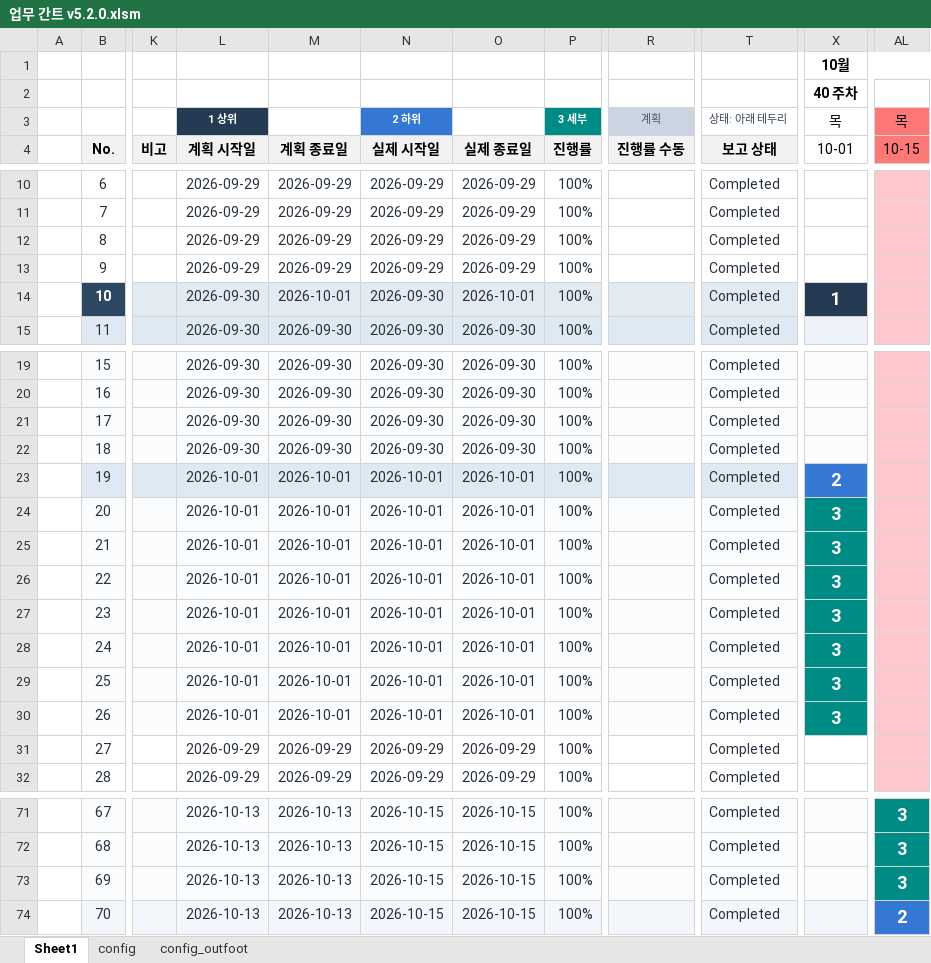
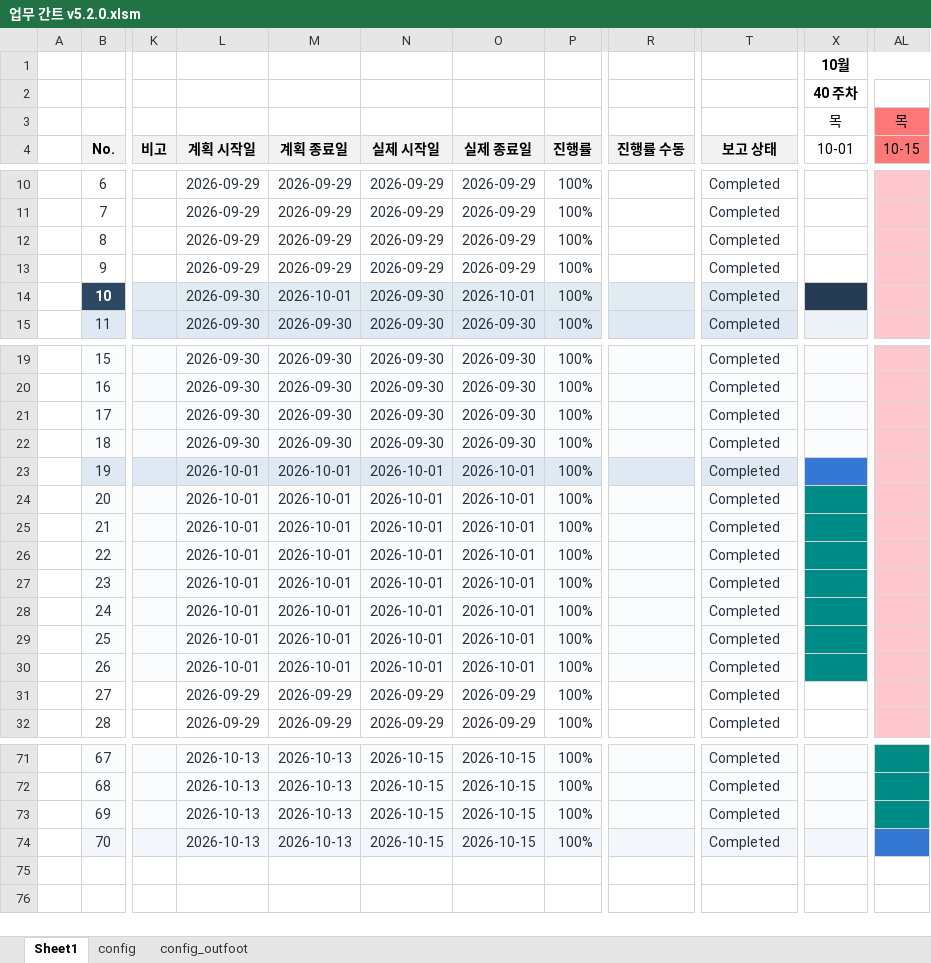
Before and after one commit to jwahyunkim/Excel-VBA---, an Excel workbook: workbooks/dev/업무 간트 v5.2.0.xlsm, sheet Sheet1, drawn as a sheet; only a part is shown, gaps mark what is left out; values as stored, in another font and other column widths than the file's, no borders; charts and pictures not drawn; the diff covers the shown part only; the diff names each change by its address in the sheet, - before the commit and + after, or states it on an @@ line.

```diff
--- a/workbooks/dev/업무 간트 v5.2.0.xlsm (sheet Sheet1)
+++ b/workbooks/dev/업무 간트 v5.2.0.xlsm (sheet Sheet1)
-L3: 1 상위
+L3: (empty)
-L3 fill: #243B53
+L3 fill: none
-N3: 2 하위
+N3: (empty)
-N3 fill: #3478D4
+N3 fill: none
-P3: 3 세부
+P3: (empty)
-P3 fill: #008C86
+P3 fill: none
-R3: 계획
+R3: (empty)
-R3 fill: #CBD5E1
+R3 fill: none
-T3: 상태: 아래 테두리
+T3: (empty)
-X14: 1
+X14: (empty)
-X23: 2
+X23: (empty)
-X24:X30: 3
+X24:X30: (empty)
-AL71:AL73: 3
+AL71:AL73: (empty)
-AL74: 2
+AL74: (empty)
```
Also changed, not shown: 28 edited cells elsewhere in this sheet, charts or pictures, 4 other files.
